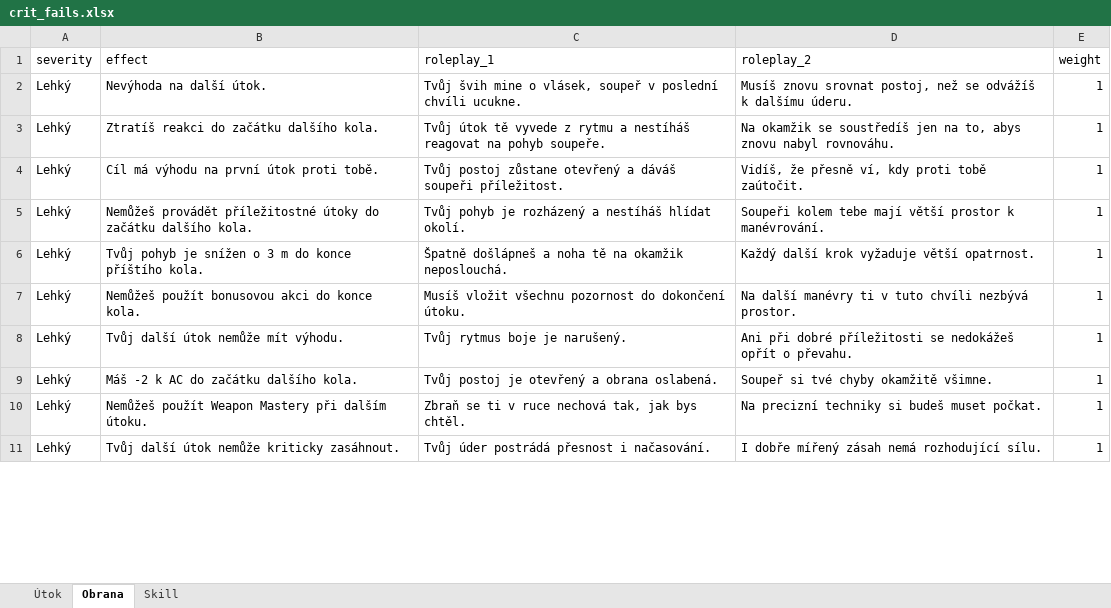
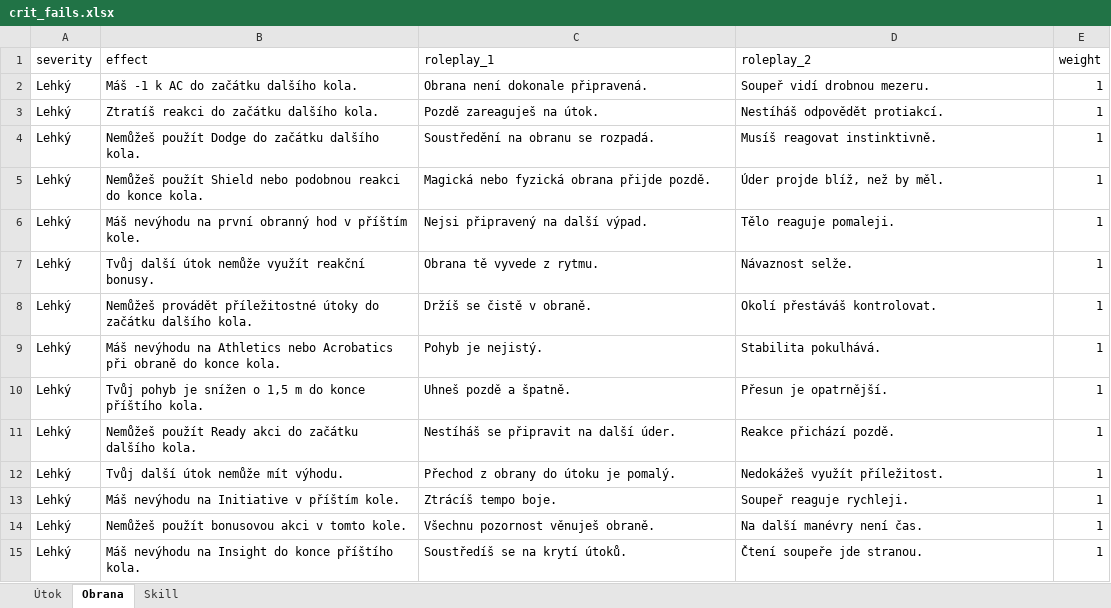
Before and after one commit to Leechesen/dnd-crit-fail-generator, an Excel workbook: crit_fails.xlsx, sheet Obrana, drawn as a sheet; only a part is shown; values as stored, in another font and other column widths than the file's, no borders; addresses are those after the commit; the diff covers the shown part only; the diff names each change by its address in the sheet, - before the commit and + after, or states it on an @@ line.

```diff
--- a/crit_fails.xlsx (sheet Obrana)
+++ b/crit_fails.xlsx (sheet Obrana)
-B2 (effect): Nevýhoda na další útok.
+B2 (effect): Máš -1 k AC do začátku dalšího kola.
-C2 (roleplay_1): Tvůj švih mine o vlásek, soupeř v poslední chvíli ucukne.
+C2 (roleplay_1): Obrana není dokonale připravená.
-D2 (roleplay_2): Musíš znovu srovnat postoj, než se odvážíš k dalšímu úderu.
+D2 (roleplay_2): Soupeř vidí drobnou mezeru.
-C3 (roleplay_1): Tvůj útok tě vyvede z rytmu a nestíháš reagovat na pohyb soupeře.
+C3 (roleplay_1): Pozdě zareaguješ na útok.
-D3 (roleplay_2): Na okamžik se soustředíš jen na to, abys znovu nabyl rovnováhu.
+D3 (roleplay_2): Nestíháš odpovědět protiakcí.
+row 4: Lehký | Nemůžeš použít Dodge do začátku dalšího kola. | Soustředění na obranu se rozpadá. | Musíš reagovat instinktivně. | 1
+row 5: Lehký | Nemůžeš použít Shield nebo podobnou reakci do konce kola. | Magická nebo fyzická obrana přijde pozdě. | Úder projde blíž, než by měl. | 1
-B6 (effect): Cíl má výhodu na první útok proti tobě.
+B6 (effect): Máš nevýhodu na první obranný hod v příštím kole.
-C6 (roleplay_1): Tvůj postoj zůstane otevřený a dáváš soupeři příležitost.
+C6 (roleplay_1): Nejsi připravený na další výpad.
-D6 (roleplay_2): Vidíš, že přesně ví, kdy proti tobě zaútočit.
+D6 (roleplay_2): Tělo reaguje pomaleji.
+row 7: Lehký | Tvůj další útok nemůže využít reakční bonusy. | Obrana tě vyvede z rytmu. | Návaznost selže. | 1
-C8 (roleplay_1): Tvůj pohyb je rozházený a nestíháš hlídat okolí.
+C8 (roleplay_1): Držíš se čistě v obraně.
-D8 (roleplay_2): Soupeři kolem tebe mají větší prostor k manévrování.
+D8 (roleplay_2): Okolí přestáváš kontrolovat.
+row 9: Lehký | Máš nevýhodu na Athletics nebo Acrobatics při obraně do konce kola. | Pohyb je nejistý. | Stabilita pokulhává. | 1
-B10 (effect): …snížen o 3 m do…
+B10 (effect): …snížen o 1,5 m do…
-C10 (roleplay_1): Špatně došlápneš a noha tě na okamžik neposlouchá.
+C10 (roleplay_1): Uhneš pozdě a špatně.
-D10 (roleplay_2): Každý další krok vyžaduje větší opatrnost.
+D10 (roleplay_2): Přesun je opatrnější.
-B11 (effect): Nemůžeš použít bonusovou akci do konce kola.
+B11 (effect): Nemůžeš použít Ready akci do začátku dalšího kola.
-C11 (roleplay_1): Musíš vložit všechnu pozornost do dokončení útoku.
+C11 (roleplay_1): Nestíháš se připravit na další úder.
-D11 (roleplay_2): Na další manévry ti v tuto chvíli nezbývá prostor.
+D11 (roleplay_2): Reakce přichází pozdě.
-C12 (roleplay_1): Tvůj rytmus boje je narušený.
+C12 (roleplay_1): Přechod z obrany do útoku je pomalý.
-D12 (roleplay_2): Ani při dobré příležitosti se nedokážeš opřít o převahu.
+D12 (roleplay_2): Nedokážeš využít příležitost.
-B13 (effect): Máš -2 k AC do začátku dalšího kola.
+B13 (effect): Máš nevýhodu na Initiative v příštím kole.
-C13 (roleplay_1): Tvůj postoj je otevřený a obrana oslabená.
+C13 (roleplay_1): Ztrácíš tempo boje.
-D13 (roleplay_2): Soupeř si tvé chyby okamžitě všimne.
+D13 (roleplay_2): Soupeř reaguje rychleji.
-B14 (effect): Nemůžeš použít Weapon Mastery při dalším útoku.
+B14 (effect): Nemůžeš použít bonusovou akci v tomto kole.
-C14 (roleplay_1): Zbraň se ti v ruce nechová tak, jak bys chtěl.
+C14 (roleplay_1): Všechnu pozornost věnuješ obraně.
-D14 (roleplay_2): Na precizní techniky si budeš muset počkat.
+D14 (roleplay_2): Na další manévry není čas.
-B15 (effect): Tvůj další útok nemůže kriticky zasáhnout.
+B15 (effect): Máš nevýhodu na Insight do konce příštího kola.
-C15 (roleplay_1): Tvůj úder postrádá přesnost i načasování.
+C15 (roleplay_1): Soustředíš se na krytí útoků.
-D15 (roleplay_2): I dobře mířený zásah nemá rozhodující sílu.
+D15 (roleplay_2): Čtení soupeře jde stranou.
```
Also changed, not shown: 106 added rows and 48 edited cells elsewhere in this sheet, sheet Skill, sheet Útok.
